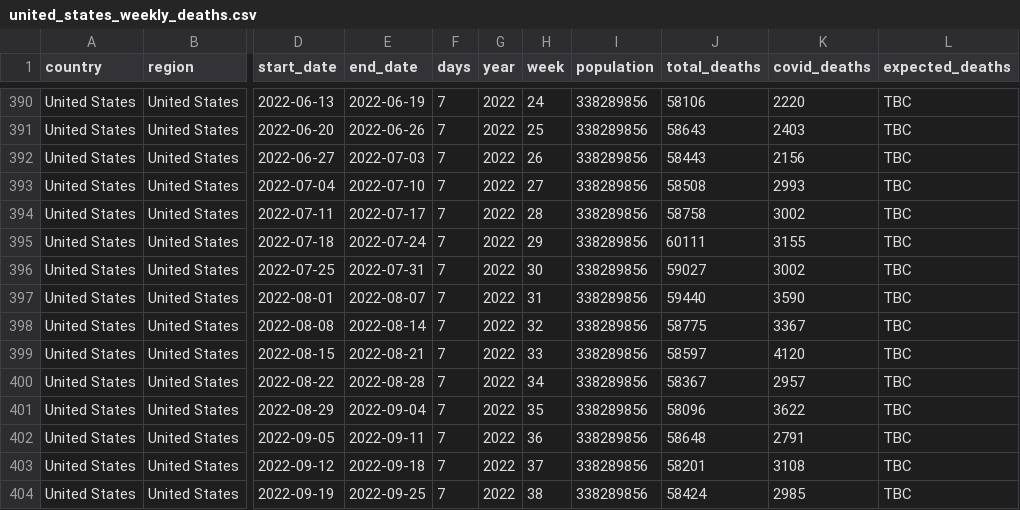
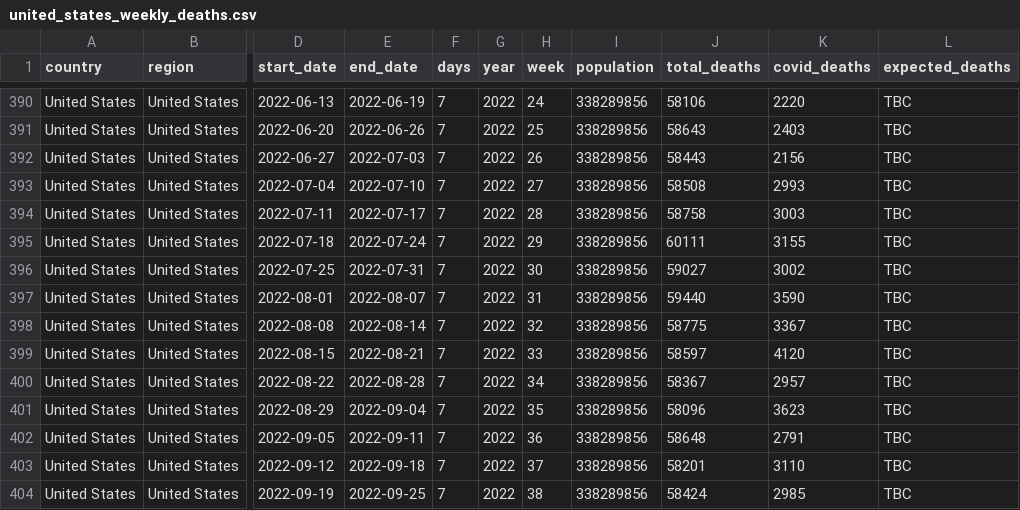
Before and after one commit to Wonlope/covid-19-excess-deaths-tracker, a CSV file: output-data/alternative-exports-by-non-iso-week/historical-deaths/united_states_weekly_deaths.csv, drawn as a sheet; only a part is shown, gaps mark what is left out; the diff names each change by its address in the sheet, - before the commit and + after, or states it on an @@ line.

```diff
--- a/output-data/alternative-exports-by-non-iso-week/historical-deaths/united_states_weekly_deaths.csv
+++ b/output-data/alternative-exports-by-non-iso-week/historical-deaths/united_states_weekly_deaths.csv
-K394 (covid_deaths): 3002
+K394 (covid_deaths): 3003
-K401 (covid_deaths): 3622
+K401 (covid_deaths): 3623
-K403 (covid_deaths): 3108
+K403 (covid_deaths): 3110
```
Also changed, not shown: output-data/alternative-exports-by-non-iso-week/excess-deaths/united_states_excess_deaths.csv, output-data/historical-deaths/united_states_weekly_deaths.csv, 6 other files.
